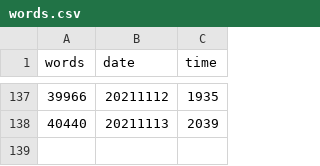
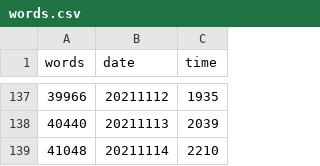
Before and after one commit to mcguinlu/thesis, a CSV file: data/words/words.csv, drawn as a sheet; only a part is shown, gaps mark what is left out.

```diff
--- a/data/words/words.csv
+++ b/data/words/words.csv
@@ -138 +138,2 @@
 40440,"20211113","2039"
+41048,"20211114","2210"
```
Also changed, not shown: data/background/thesisOverview.csv, data/table_words/thesisOverview.csv, 15 other files.
